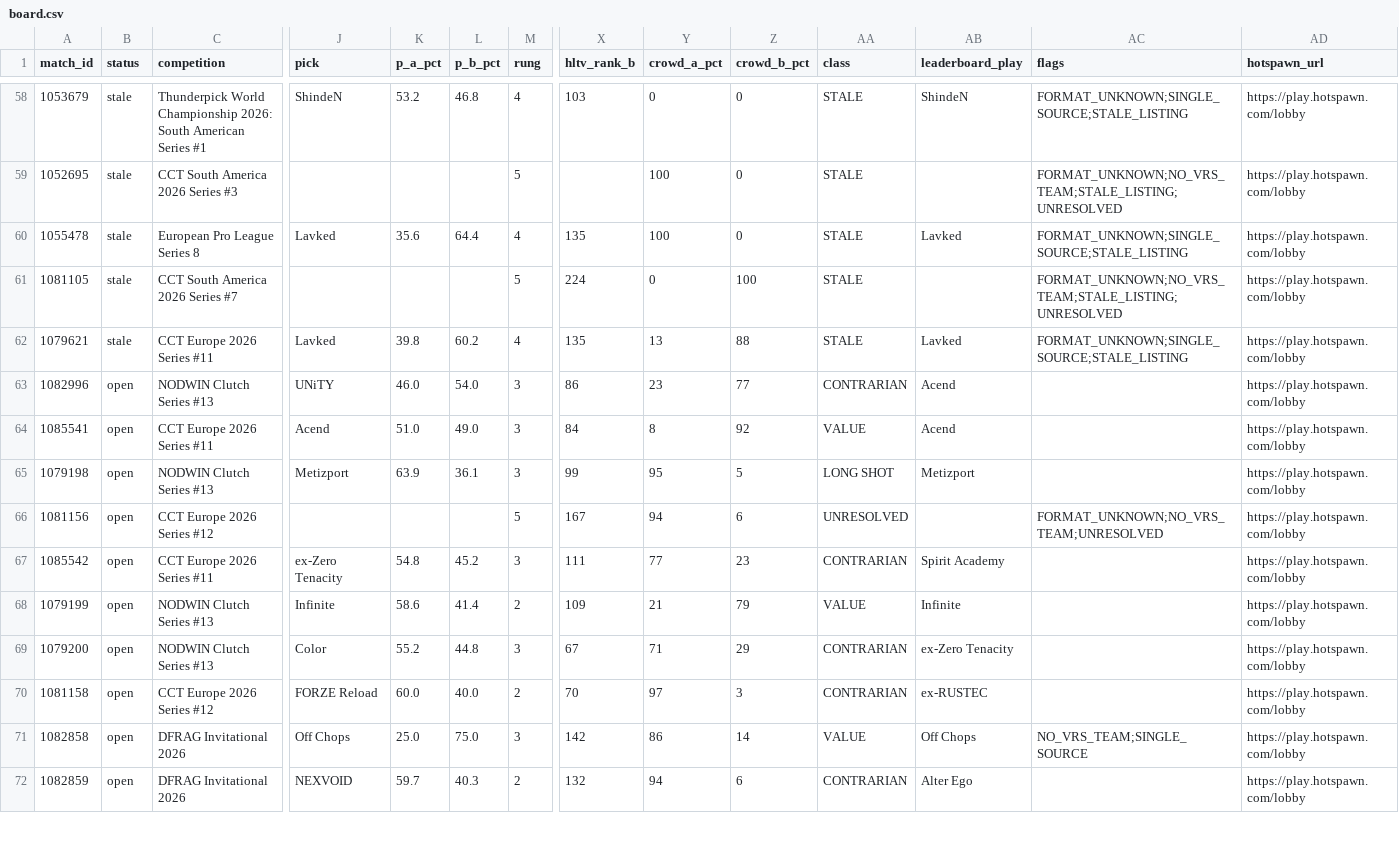
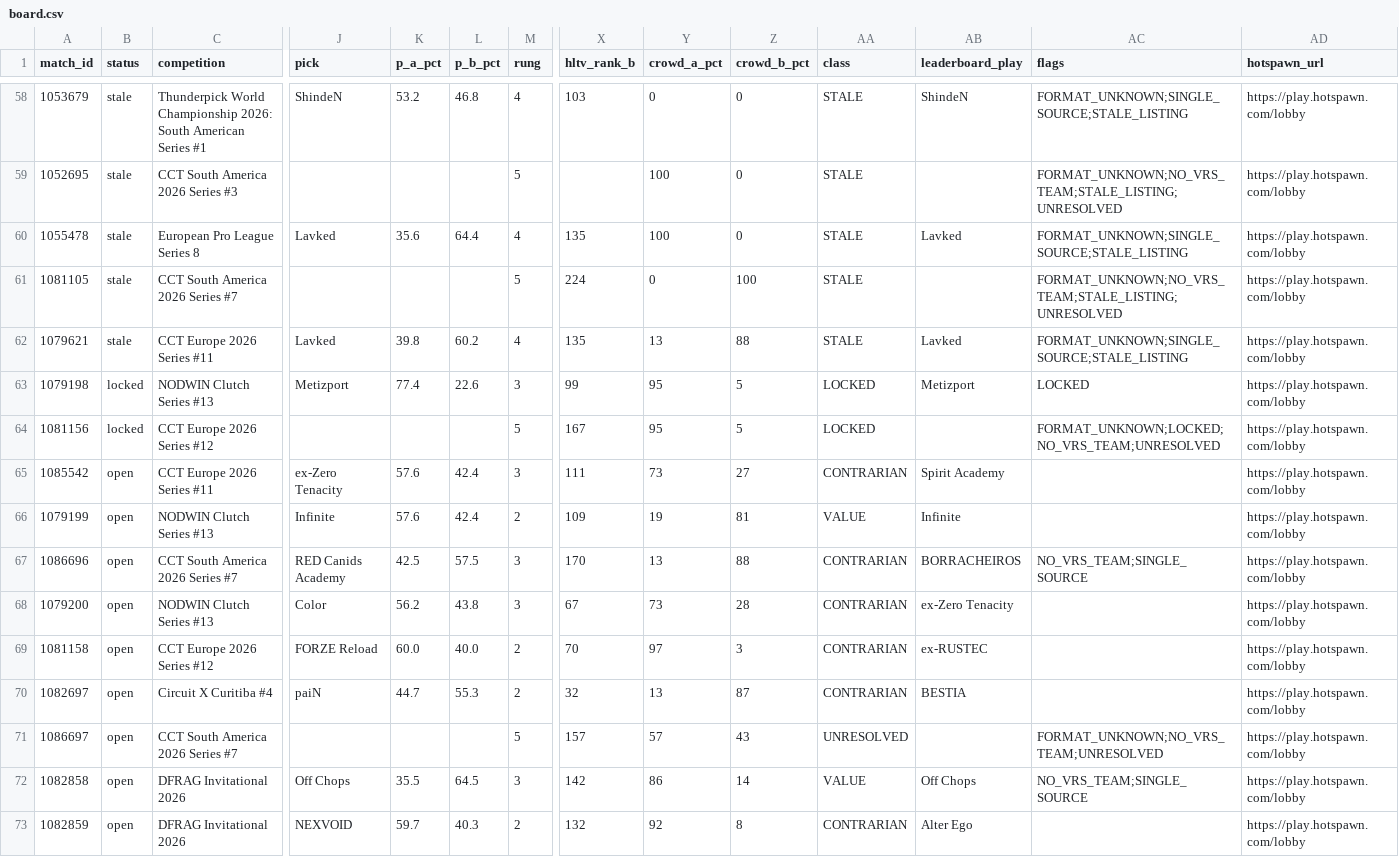
Before and after one commit to buffedlizard55-lab/MaltaProj1, a CSV file: a6f05f99/data/board.csv, drawn as a sheet; only a part is shown, gaps mark what is left out; removed rows and columns are numbered as before the commit, all else as after; rows hold the shown columns only; the diff covers the shown part only; the diff names each change by its address in the sheet, - before the commit and + after, or states it on an @@ line.

```diff
--- a/a6f05f99/data/board.csv
+++ b/a6f05f99/data/board.csv
-row 63: 1082996 | open | NODWIN Clutch Series #13 | UNiTY | 46.0 | 54.0 | 3 | 86 | 23 | 77 | CONTRARIAN | Acend |  | https://play.hotspawn.com/lobby
-row 64: 1085541 | open | CCT Europe 2026 Series #11 | Acend | 51.0 | 49.0 | 3 | 84 | 8 | 92 | VALUE | Acend |  | https://play.hotspawn.com/lobby
-B63:B64 (status): open
+B63:B64 (status): locked
-K63 (p_a_pct): 63.9
+K63 (p_a_pct): 77.4
-L63 (p_b_pct): 36.1
+L63 (p_b_pct): 22.6
-AA63 (class): LONG SHOT
+AA63 (class): LOCKED
-AC63 (flags): (empty)
+AC63 (flags): LOCKED
-Y64 (crowd_a_pct): 94
+Y64 (crowd_a_pct): 95
-Z64 (crowd_b_pct): 6
+Z64 (crowd_b_pct): 5
-AA64 (class): UNRESOLVED
+AA64 (class): LOCKED
-AC64 (flags): FORMAT_UNKNOWN;NO_VRS_TEAM;UNRESOLVED
+AC64 (flags): FORMAT_UNKNOWN;LOCKED;NO_VRS_TEAM;UNRESOLVED
-K65 (p_a_pct): 54.8
+K65 (p_a_pct): 57.6
-L65 (p_b_pct): 45.2
+L65 (p_b_pct): 42.4
-Y65 (crowd_a_pct): 77
+Y65 (crowd_a_pct): 73
-Z65 (crowd_b_pct): 23
+Z65 (crowd_b_pct): 27
-K66 (p_a_pct): 58.6
+K66 (p_a_pct): 57.6
-L66 (p_b_pct): 41.4
+L66 (p_b_pct): 42.4
-Y66 (crowd_a_pct): 21
+Y66 (crowd_a_pct): 19
-Z66 (crowd_b_pct): 79
+Z66 (crowd_b_pct): 81
+row 67: 1086696 | open | CCT South America 2026 Series #7 | RED Canids Academy | 42.5 | 57.5 | 3 | 170 | 13 | 88 | CONTRARIAN | BORRACHEIROS | NO_VRS_TEAM;SINGLE_SOURCE | https://play.hotspawn.com/lobby
-K68 (p_a_pct): 55.2
+K68 (p_a_pct): 56.2
-L68 (p_b_pct): 44.8
+L68 (p_b_pct): 43.8
-Y68 (crowd_a_pct): 71
+Y68 (crowd_a_pct): 73
-Z68 (crowd_b_pct): 29
+Z68 (crowd_b_pct): 28
+row 70: 1082697 | open | Circuit X Curitiba #4 | paiN | 44.7 | 55.3 | 2 | 32 | 13 | 87 | CONTRARIAN | BESTIA |  | https://play.hotspawn.com/lobby
+row 71: 1086697 | open | CCT South America 2026 Series #7 |  |  |  | 5 | 157 | 57 | 43 | UNRESOLVED |  | FORMAT_UNKNOWN;NO_VRS_TEAM;UNRESOLVED | https://play.hotspawn.com/lobby
-K72 (p_a_pct): 25.0
+K72 (p_a_pct): 35.5
-L72 (p_b_pct): 75.0
+L72 (p_b_pct): 64.5
-Y73 (crowd_a_pct): 94
+Y73 (crowd_a_pct): 92
-Z73 (crowd_b_pct): 6
+Z73 (crowd_b_pct): 8
```
Also changed, not shown: 8 edited cells elsewhere in this file, a6f05f99/data/unresolved.csv, 12 other files.
